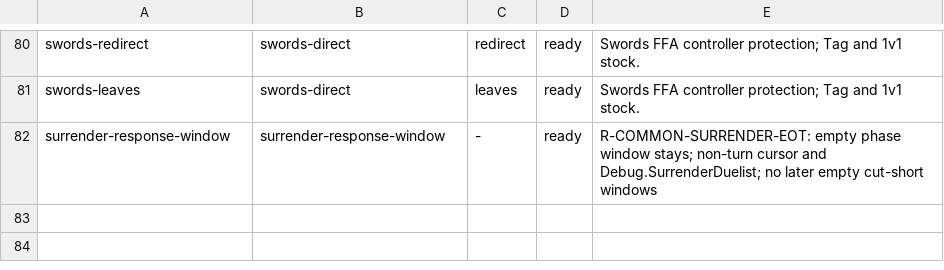
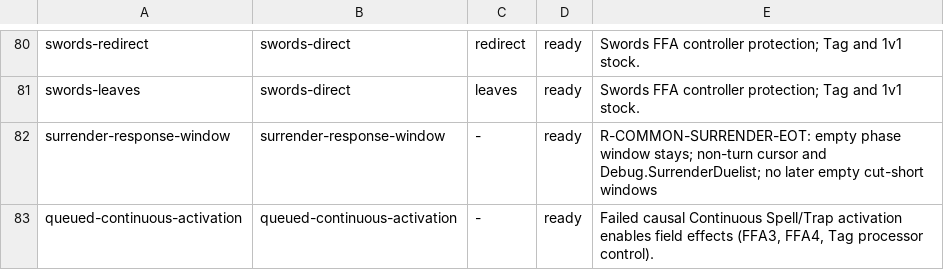
Before and after one commit to DuelingDomain/yugioh-bot, a TSV file: packages/duel-server/scripts/native/checks/checks.tsv, drawn as a sheet; only a part is shown, gaps mark what is left out; the diff names each change by its address in the sheet, - before the commit and + after, or states it on an @@ line.

```diff
--- a/packages/duel-server/scripts/native/checks/checks.tsv
+++ b/packages/duel-server/scripts/native/checks/checks.tsv
+row 83: queued-continuous-activation | queued-continuous-activation | - | ready | Failed causal Continuous Spell/Trap activation enables field effects (FFA3, FFA4, Tag processor control).
```
Also changed, not shown: 2 other files.
